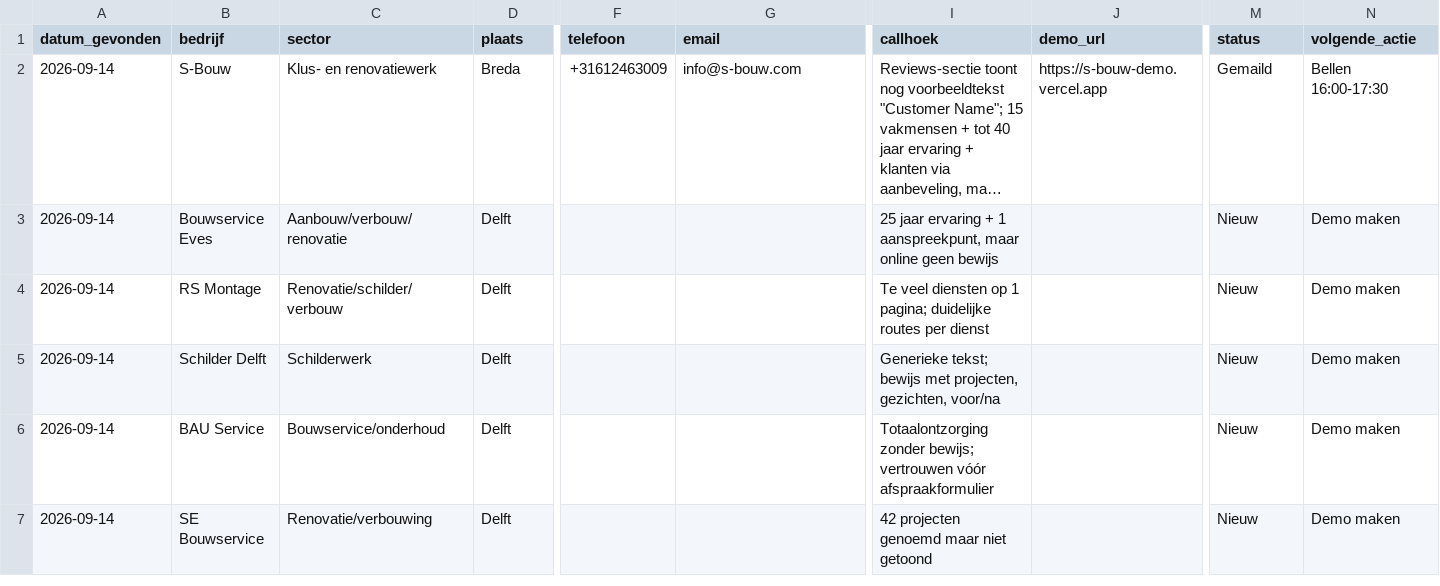
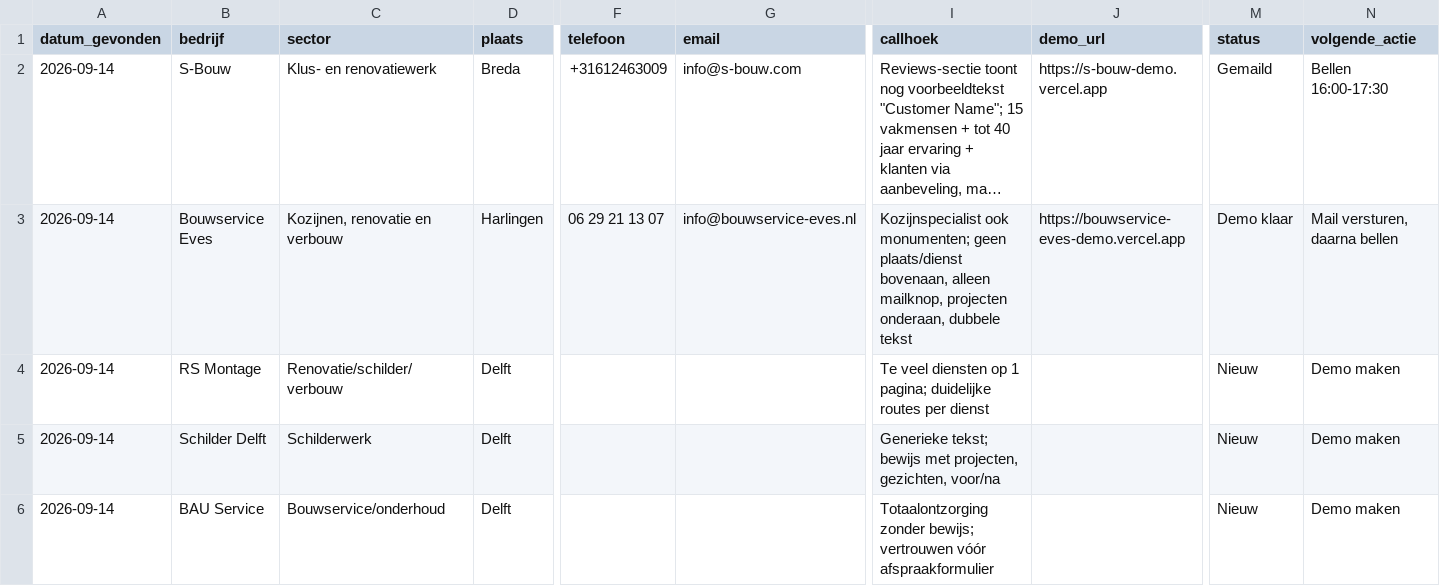
Before and after one commit to fwillemse139-cyber/plassmannwebsite, a CSV file: verkoop/pipeline.csv, drawn as a sheet; only a part is shown, gaps mark what is left out; the shorter side is filled out with more unchanged rows; long unchanged cells end in …; the diff covers the shown part only; the diff names each change by its address in the sheet, - before the commit and + after, or states it on an @@ line.

```diff
--- a/verkoop/pipeline.csv
+++ b/verkoop/pipeline.csv
-C3 (sector): Aanbouw/verbouw/renovatie
+C3 (sector): Kozijnen, renovatie en verbouw
-D3 (plaats): Delft
+D3 (plaats): Harlingen
-F3 (telefoon): (empty)
+F3 (telefoon): 06 29 21 13 07
-G3 (email): (empty)
+G3 (email): info@bouwservice-eves.nl
-I3 (callhoek): 25 jaar ervaring + 1 aanspreekpunt, maar online geen bewijs
+I3 (callhoek): Kozijnspecialist ook monumenten; geen plaats/dienst bovenaan, alleen mailknop, projecten onderaan, dubbele tekst
-J3 (demo_url): (empty)
+J3 (demo_url): https://bouwservice-eves-demo.vercel.app
-M3 (status): Nieuw
+M3 (status): Demo klaar
-N3 (volgende_actie): Demo maken
+N3 (volgende_actie): Mail versturen, daarna bellen
```
Also changed, not shown: 1 edited cell elsewhere in this file, 2 other files.
